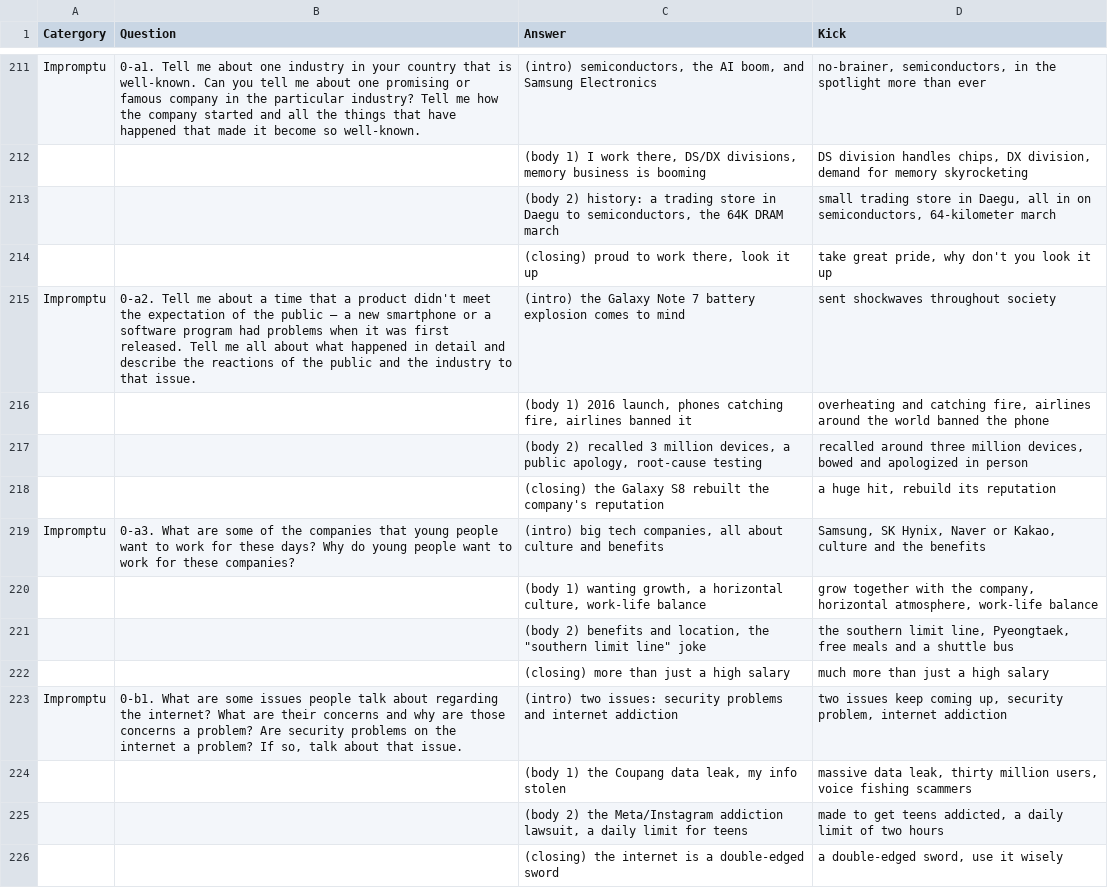
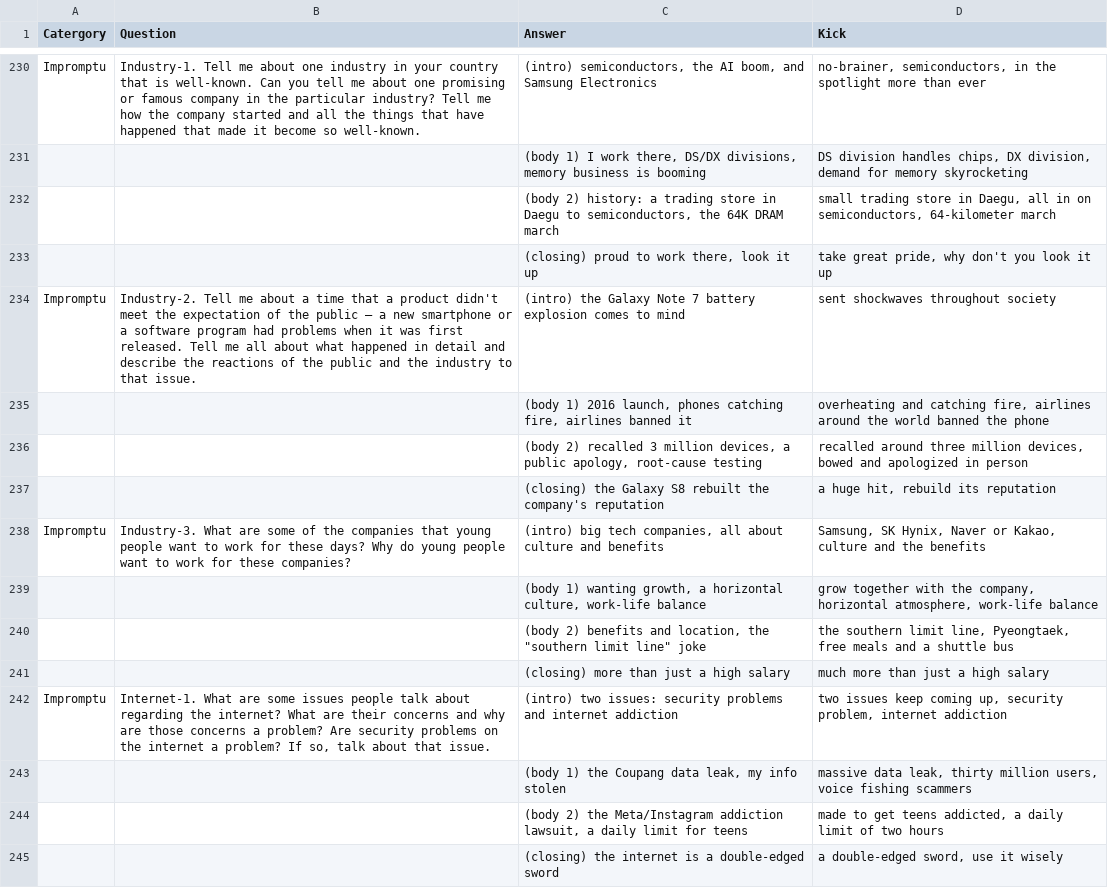
Before and after one commit to jmseo16/portfolio-heatmap-demo, a CSV file: data/opic-source.csv, drawn as a sheet; only a part is shown, gaps mark what is left out; addresses are those after the commit; the diff covers the shown part only; the diff names each change by its address in the sheet, - before the commit and + after, or states it on an @@ line.

```diff
--- a/data/opic-source.csv
+++ b/data/opic-source.csv
-B230 (Question): 0-a1. Tell me…
+B230 (Question): Industry-1. Tell me…
-B234 (Question): 0-a2. Tell me…
+B234 (Question): Industry-2. Tell me…
-B238 (Question): 0-a3. What are…
+B238 (Question): Industry-3. What are…
-B242 (Question): 0-b1. What are…
+B242 (Question): Internet-1. What are…
```
Also changed, not shown: 19 added rows and 8 edited cells elsewhere in this file, 6 other files.
